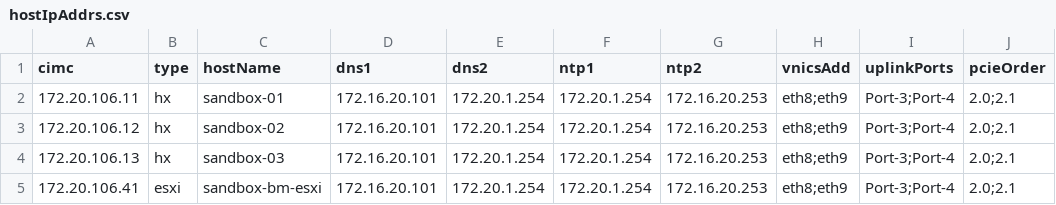
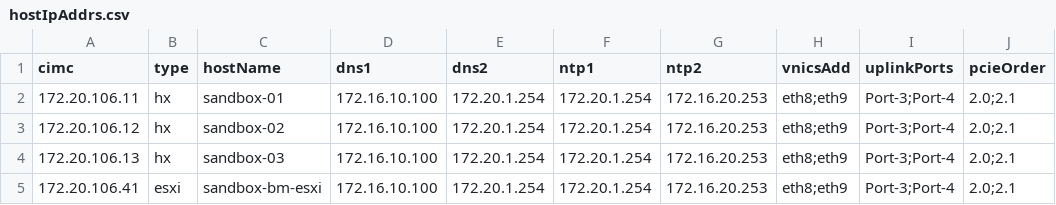
Before and after one commit to jc3943/iac-dcSec, a CSV file: vars/sandbox/imc/hostIpAddrs.csv, drawn as a sheet; only a part is shown; the diff names each change by its address in the sheet, - before the commit and + after, or states it on an @@ line.

```diff
--- a/vars/sandbox/imc/hostIpAddrs.csv
+++ b/vars/sandbox/imc/hostIpAddrs.csv
-D2:D5 (dns1): 172.16.20.101
+D2:D5 (dns1): 172.16.10.100
```
Also changed, not shown: 2 other files.
